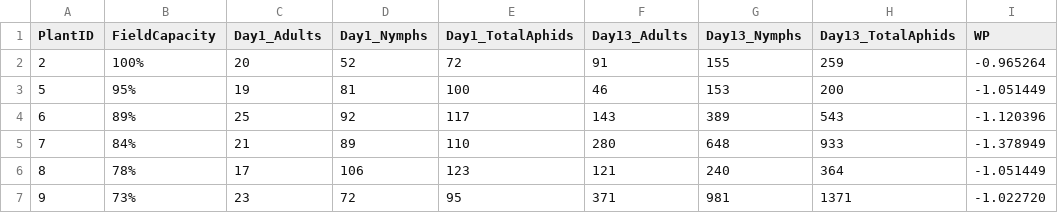
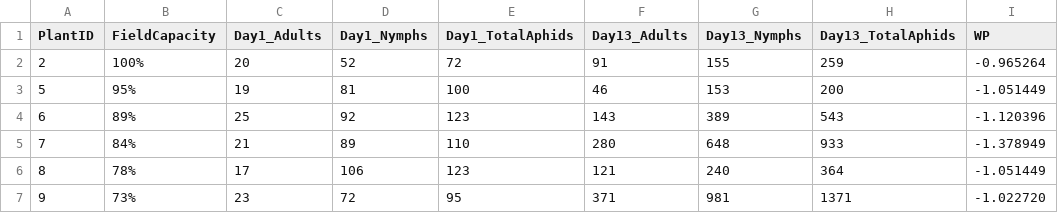
Before and after one commit to jkansdata/DryWasps, a CSV file: GradientExperiment.csv, drawn as a sheet; only a part is shown; the diff names each change by its address in the sheet, - before the commit and + after, or states it on an @@ line.

Commit message:
Update GradientExperiment.csv

```diff
--- a/GradientExperiment.csv
+++ b/GradientExperiment.csv
-E4 (Day1_TotalAphids): 117
+E4 (Day1_TotalAphids): 123
```
